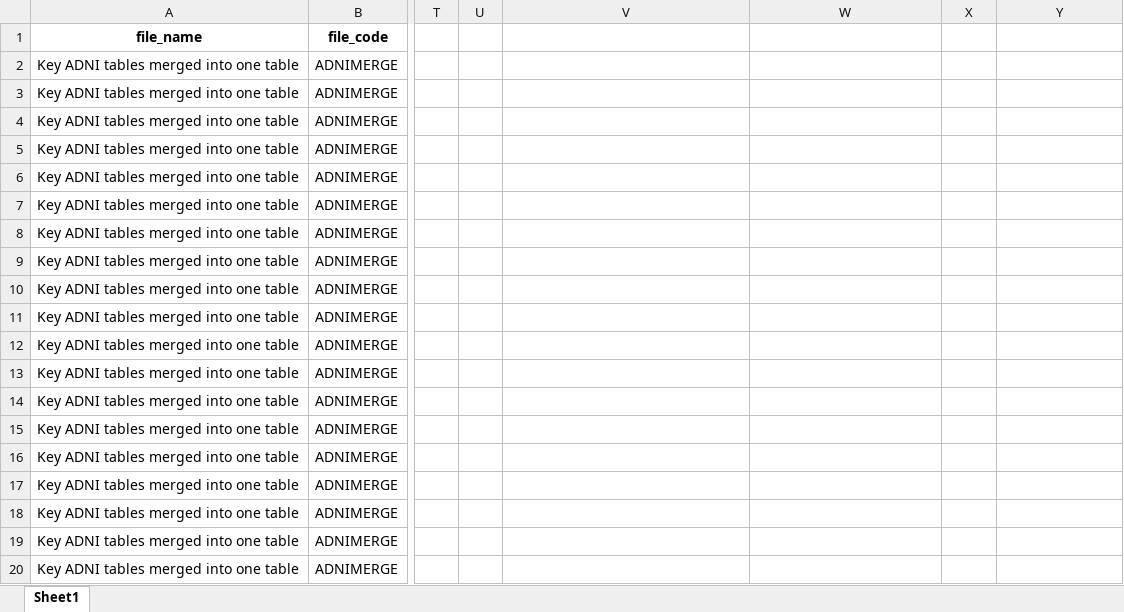
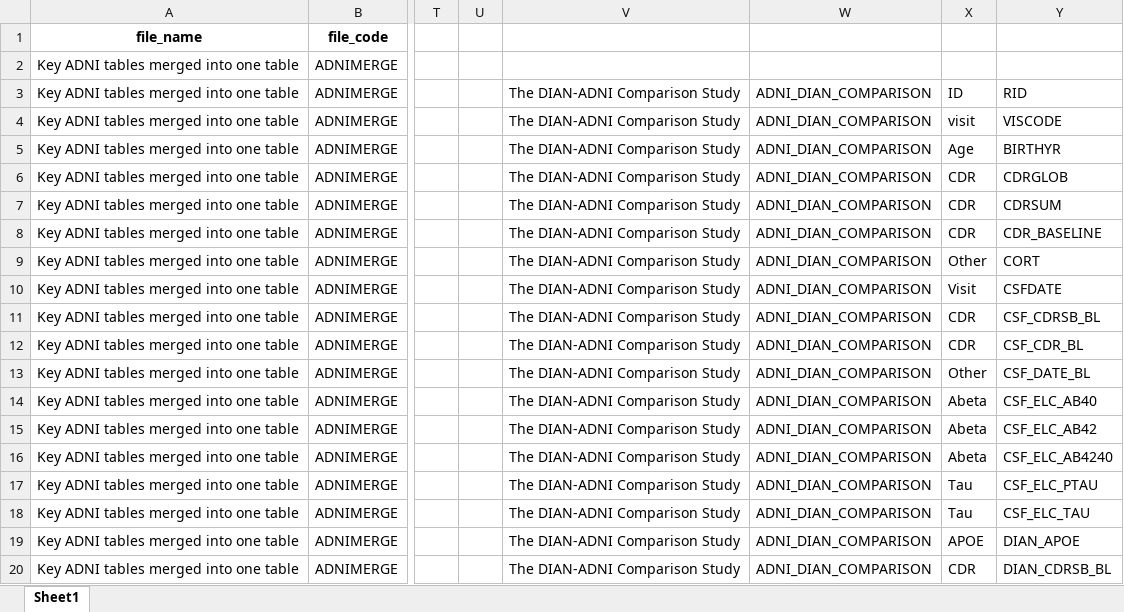
Before and after one commit to ifabfoundation/AIND, an Excel workbook: WP-2/Data_cleaning/ADNI_variables_cleaned1_COPIA.xlsx, sheet Sheet1, drawn as a sheet; only a part is shown, gaps mark what is left out; values as stored, in another font and other column widths than the file's, no borders; the diff covers the shown part only; the diff names each change by its address in the sheet, - before the commit and + after, or states it on an @@ line.

```diff
--- a/WP-2/Data_cleaning/ADNI_variables_cleaned1_COPIA.xlsx (sheet Sheet1)
+++ b/WP-2/Data_cleaning/ADNI_variables_cleaned1_COPIA.xlsx (sheet Sheet1)
-V3:V20: (empty)
+V3:V20: The DIAN-ADNI Comparison Study
-W3:W20: (empty)
+W3:W20: ADNI_DIAN_COMPARISON
-X3: (empty)
+X3: ID
-Y3: (empty)
+Y3: RID
-X4: (empty)
+X4: visit
-Y4: (empty)
+Y4: VISCODE
-X5: (empty)
+X5: Age
-Y5: (empty)
+Y5: BIRTHYR
-X6:X8: (empty)
+X6:X8: CDR
-Y6: (empty)
+Y6: CDRGLOB
-Y7: (empty)
+Y7: CDRSUM
-Y8: (empty)
+Y8: CDR_BASELINE
-X9: (empty)
+X9: Other
-Y9: (empty)
+Y9: CORT
-X10: (empty)
+X10: Visit
-Y10: (empty)
+Y10: CSFDATE
-X11:X12: (empty)
+X11:X12: CDR
-Y11: (empty)
+Y11: CSF_CDRSB_BL
-Y12: (empty)
+Y12: CSF_CDR_BL
-X13: (empty)
+X13: Other
-Y13: (empty)
+Y13: CSF_DATE_BL
-X14:X16: (empty)
+X14:X16: Abeta
-Y14: (empty)
+Y14: CSF_ELC_AB40
-Y15: (empty)
+Y15: CSF_ELC_AB42
-Y16: (empty)
+Y16: CSF_ELC_AB4240
-X17:X18: (empty)
+X17:X18: Tau
-Y17: (empty)
+Y17: CSF_ELC_PTAU
-Y18: (empty)
+Y18: CSF_ELC_TAU
-X19: (empty)
+X19: APOE
-Y19: (empty)
+Y19: DIAN_APOE
-X20: (empty)
+X20: CDR
-Y20: (empty)
+Y20: DIAN_CDRSB_BL
```
Also changed, not shown: 104 edited cells elsewhere in this sheet, WP-2/Data_cleaning/ADNI_variables_cleaned1.xlsx, WP-2/Data_cleaning/ADNI_variables_cleaned2.xlsx, 6 other files.
